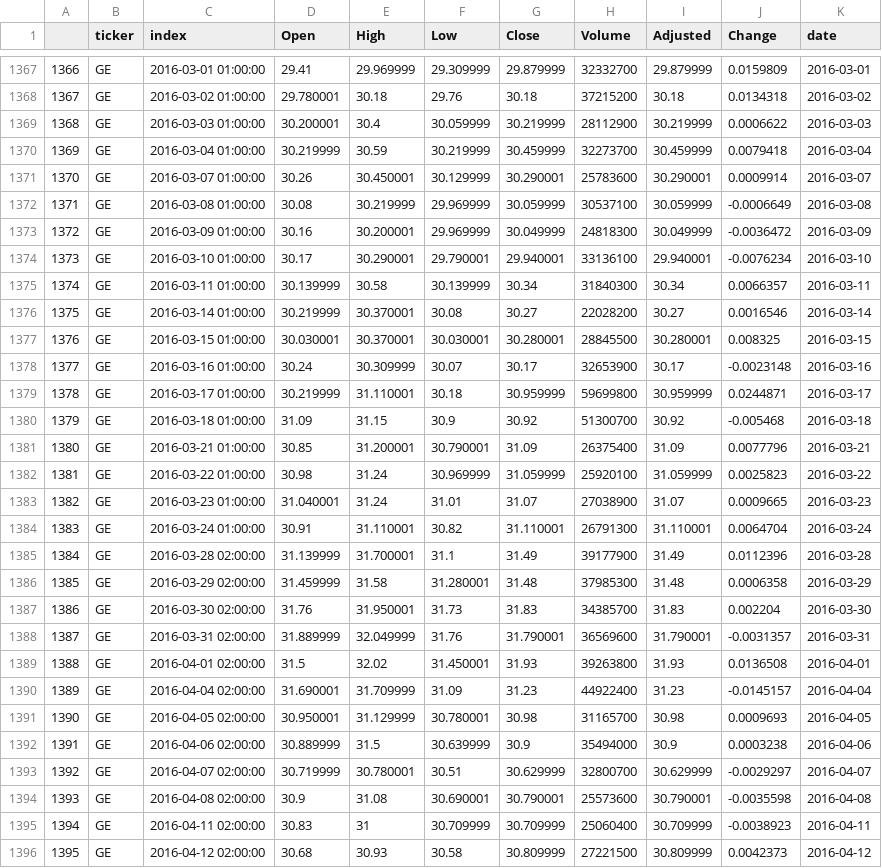
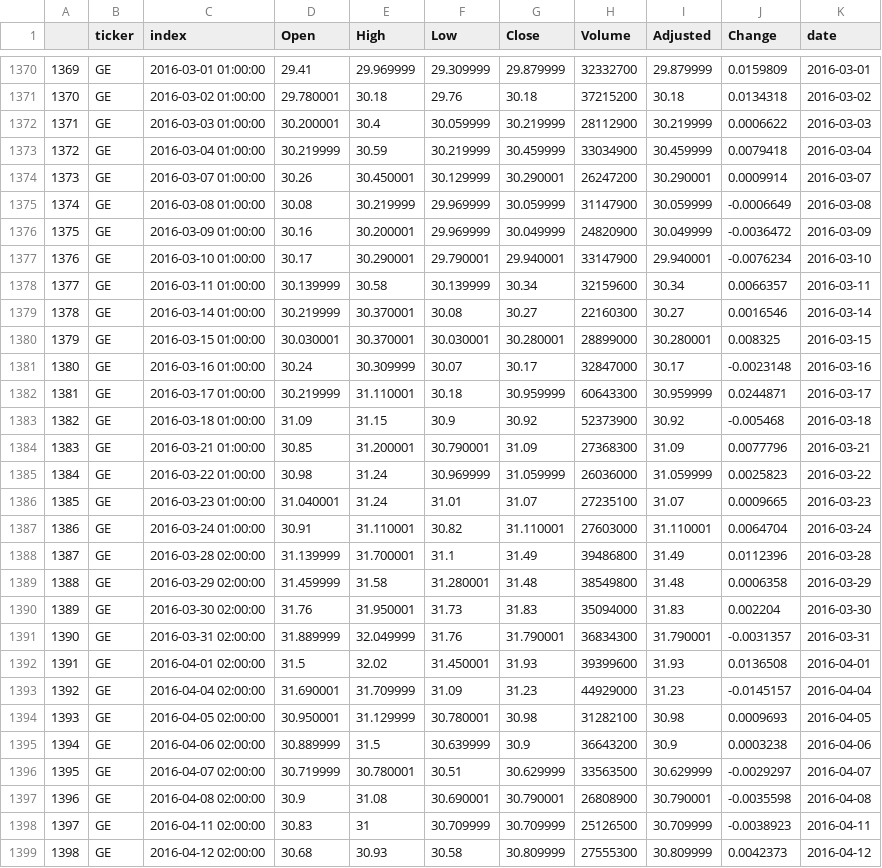
Before and after one commit to nolimal/Profit, a CSV file: 2. podatki/Stock.csv, drawn as a sheet; only a part is shown, gaps mark what is left out; addresses are those after the commit; the diff covers the shown part only; the diff names each change by its address in the sheet, - before the commit and + after, or states it on an @@ line.

```diff
--- a/2. podatki/Stock.csv
+++ b/2. podatki/Stock.csv
@@ column A renumbered between rows 361 and 5385 @@
-H1373 (Volume): 32273700
+H1373 (Volume): 33034900
-H1374 (Volume): 25783600
+H1374 (Volume): 26247200
-H1375 (Volume): 30537100
+H1375 (Volume): 31147900
-H1376 (Volume): 24818300
+H1376 (Volume): 24820900
-H1377 (Volume): 33136100
+H1377 (Volume): 33147900
-H1378 (Volume): 31840300
+H1378 (Volume): 32159600
-H1379 (Volume): 22028200
+H1379 (Volume): 22160300
-H1380 (Volume): 28845500
+H1380 (Volume): 28899000
-H1381 (Volume): 32653900
+H1381 (Volume): 32847000
-H1382 (Volume): 59699800
+H1382 (Volume): 60643300
-H1383 (Volume): 51300700
+H1383 (Volume): 52373900
-H1384 (Volume): 26375400
+H1384 (Volume): 27368300
-H1385 (Volume): 25920100
+H1385 (Volume): 26036000
-H1386 (Volume): 27038900
+H1386 (Volume): 27235100
-H1387 (Volume): 26791300
+H1387 (Volume): 27603000
-H1388 (Volume): 39177900
+H1388 (Volume): 39486800
-H1389 (Volume): 37985300
+H1389 (Volume): 38549800
-H1390 (Volume): 34385700
+H1390 (Volume): 35094000
-H1391 (Volume): 36569600
+H1391 (Volume): 36834300
-H1392 (Volume): 39263800
+H1392 (Volume): 39399600
-H1393 (Volume): 44922400
+H1393 (Volume): 44929000
-H1394 (Volume): 31165700
+H1394 (Volume): 31282100
-H1395 (Volume): 35494000
+H1395 (Volume): 36643200
-H1396 (Volume): 32800700
+H1396 (Volume): 33563500
-H1397 (Volume): 25573600
+H1397 (Volume): 26808900
-H1398 (Volume): 25060400
+H1398 (Volume): 25126500
-H1399 (Volume): 27221500
+H1399 (Volume): 27555300
```
Also changed, not shown: 15 added rows and 6 edited cells elsewhere in this file, 2. podatki/AAPL.csv, 2. podatki/Portfolio1.csv, 5 other files.
